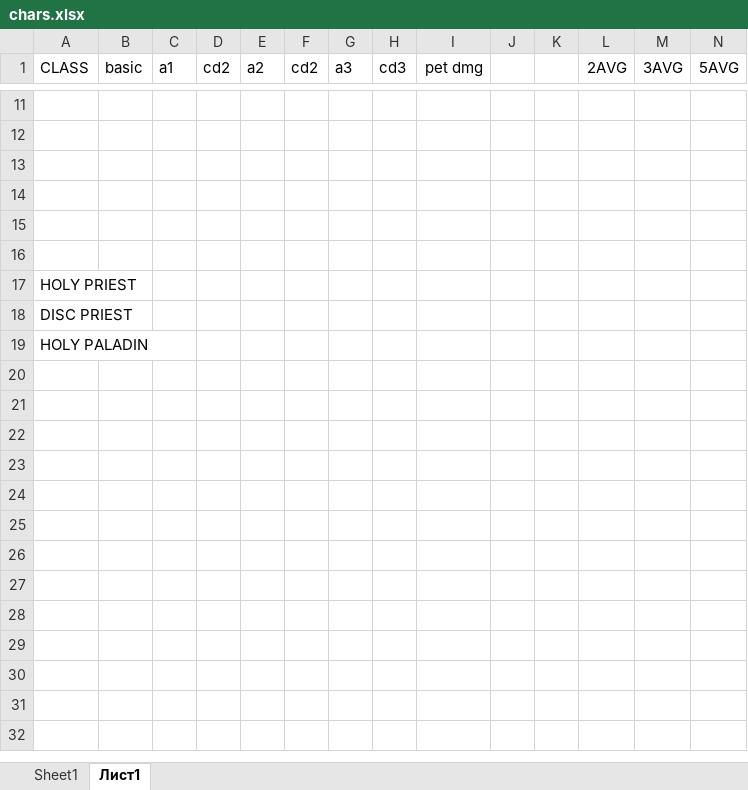
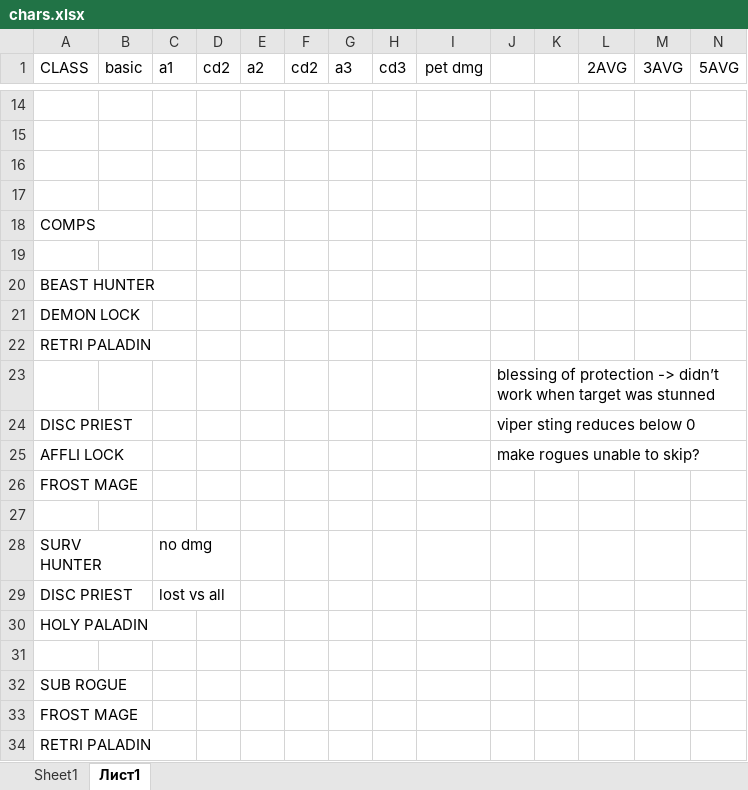
Before and after one commit to Dimitar-Stoimenov/arena-game, an Excel workbook: chars.xlsx, sheet Лист1, drawn as a sheet; only a part is shown, gaps mark what is left out; values as stored, in another font and other column widths than the file's, no borders; addresses are those after the commit; rows hold the shown columns only; the diff covers the shown part only; the diff names each change by its address in the sheet, - before the commit and + after, or states it on an @@ line.

```diff
--- a/chars.xlsx (sheet Лист1)
+++ b/chars.xlsx (sheet Лист1)
+row 18: COMPS
+row 20: BEAST HUNTER
+row 21: DEMON LOCK
+row 22: RETRI PALADIN
+row 23:  |  |  |  |  |  |  |  |  | blessing of protection -> didn’t work when target was stunned
+row 24: DISC PRIEST |  |  |  |  |  |  |  |  | viper sting reduces below 0
+row 25: AFFLI LOCK |  |  |  |  |  |  |  |  | make rogues unable to skip?
+row 26: FROST MAGE
@@ row 17 moved to row 10: HOLY PRIEST @@
+row 28: SURV HUNTER |  | no dmg
-C29 (a1): (empty)
+C29 (a1): lost vs all
+row 31: (empty)
+row 32: SUB ROGUE
+row 33: FROST MAGE
+row 34: RETRI PALADIN
```
Also changed, not shown: 2 added rows and 4 edited cells elsewhere in this sheet, 4 other files.
